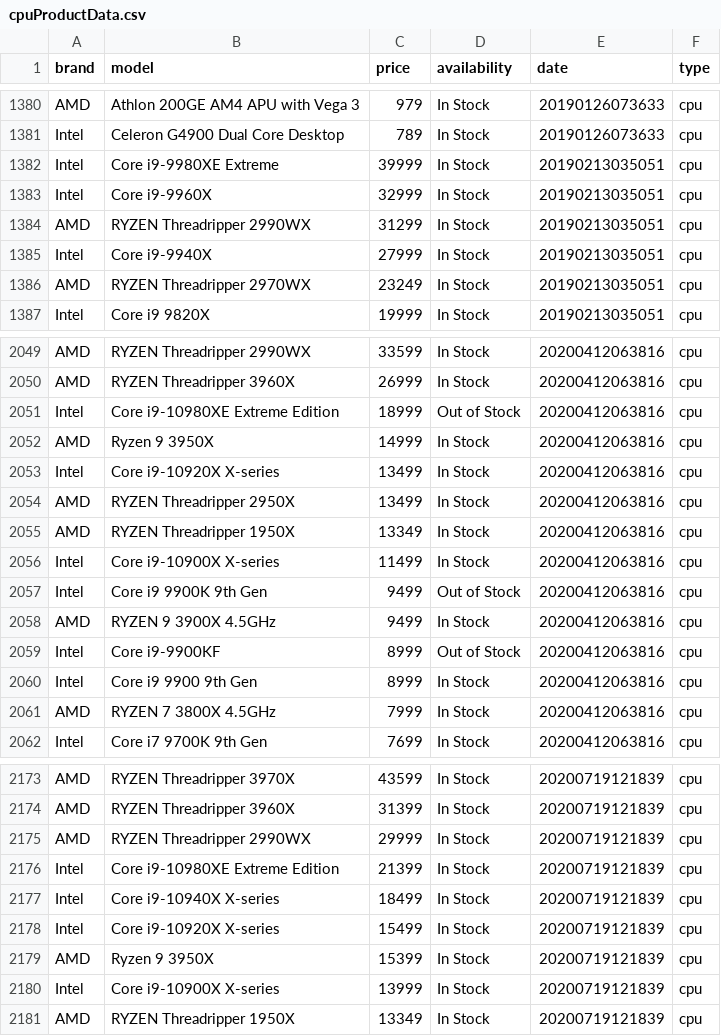
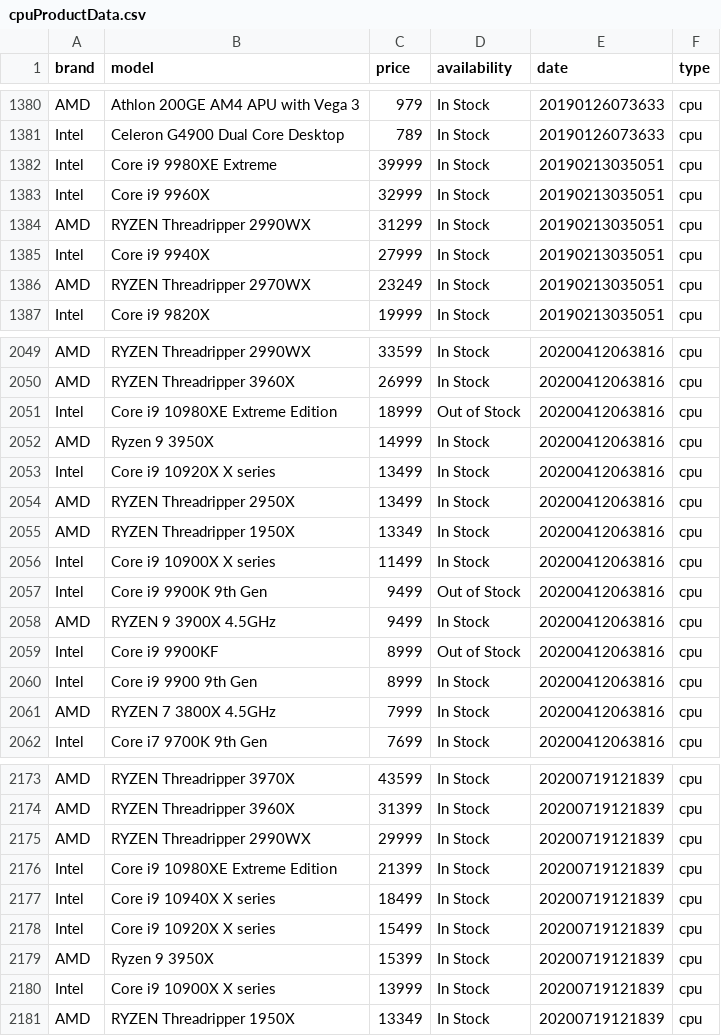
Before and after one commit to COS301-SE-2021/Silicon-Scraper, a CSV file: backend/ai/model_data/cpuProductData.csv, drawn as a sheet; only a part is shown, gaps mark what is left out; the diff covers the shown part only.

```diff
--- a/backend/ai/model_data/cpuProductData.csv
+++ b/backend/ai/model_data/cpuProductData.csv
@@ -1381,6 +1381,6 @@ AMD,Athlon 200GE AM4 APU with Vega 3,979,In Stock,20190126073633,cpu
 Intel,Celeron G4900 Dual Core Desktop,789,In Stock,20190126073633,cpu
-Intel,Core i9-9980XE Extreme,39999,In Stock,20190213035051,cpu
-Intel,Core i9-9960X,32999,In Stock,20190213035051,cpu
+Intel,Core i9 9980XE Extreme,39999,In Stock,20190213035051,cpu
+Intel,Core i9 9960X,32999,In Stock,20190213035051,cpu
 AMD,RYZEN Threadripper 2990WX,31299,In Stock,20190213035051,cpu
-Intel,Core i9-9940X,27999,In Stock,20190213035051,cpu
+Intel,Core i9 9940X,27999,In Stock,20190213035051,cpu
 AMD,RYZEN Threadripper 2970WX,23249,In Stock,20190213035051,cpu
@@ -2050,11 +2050,11 @@ AMD,RYZEN Threadripper 2990WX,33599,In Stock,20200412063816,cpu
 AMD,RYZEN Threadripper 3960X,26999,In Stock,20200412063816,cpu
-Intel,Core i9-10980XE Extreme Edition,18999,Out of Stock,20200412063816,cpu
+Intel,Core i9 10980XE Extreme Edition,18999,Out of Stock,20200412063816,cpu
 AMD,Ryzen 9 3950X,14999,In Stock,20200412063816,cpu
-Intel,Core i9-10920X X-series,13499,In Stock,20200412063816,cpu
+Intel,Core i9 10920X X series,13499,In Stock,20200412063816,cpu
 AMD,RYZEN Threadripper 2950X,13499,In Stock,20200412063816,cpu
 AMD,RYZEN Threadripper 1950X,13349,In Stock,20200412063816,cpu
-Intel,Core i9-10900X X-series,11499,In Stock,20200412063816,cpu
+Intel,Core i9 10900X X series,11499,In Stock,20200412063816,cpu
 Intel,Core i9 9900K 9th Gen,9499,Out of Stock,20200412063816,cpu
 AMD,RYZEN 9 3900X 4.5GHz,9499,In Stock,20200412063816,cpu
-Intel,Core i9-9900KF,8999,Out of Stock,20200412063816,cpu
+Intel,Core i9 9900KF,8999,Out of Stock,20200412063816,cpu
 Intel,Core i9 9900 9th Gen,8999,In Stock,20200412063816,cpu
@@ -2175,7 +2175,7 @@ AMD,RYZEN Threadripper 3960X,31399,In Stock,20200719121839,cpu
 AMD,RYZEN Threadripper 2990WX,29999,In Stock,20200719121839,cpu
-Intel,Core i9-10980XE Extreme Edition,21399,In Stock,20200719121839,cpu
-Intel,Core i9-10940X X-series,18499,In Stock,20200719121839,cpu
-Intel,Core i9-10920X X-series,15499,In Stock,20200719121839,cpu
+Intel,Core i9 10980XE Extreme Edition,21399,In Stock,20200719121839,cpu
+Intel,Core i9 10940X X series,18499,In Stock,20200719121839,cpu
+Intel,Core i9 10920X X series,15499,In Stock,20200719121839,cpu
 AMD,Ryzen 9 3950X,15399,In Stock,20200719121839,cpu
-Intel,Core i9-10900X X-series,13999,In Stock,20200719121839,cpu
+Intel,Core i9 10900X X series,13999,In Stock,20200719121839,cpu
 AMD,RYZEN Threadripper 1950X,13349,In Stock,20200719121839,cpu
```
Also changed, not shown: 146 edited cells elsewhere in this file, backend/ai/model_data/gpuProductData.csv, 3 other files.
